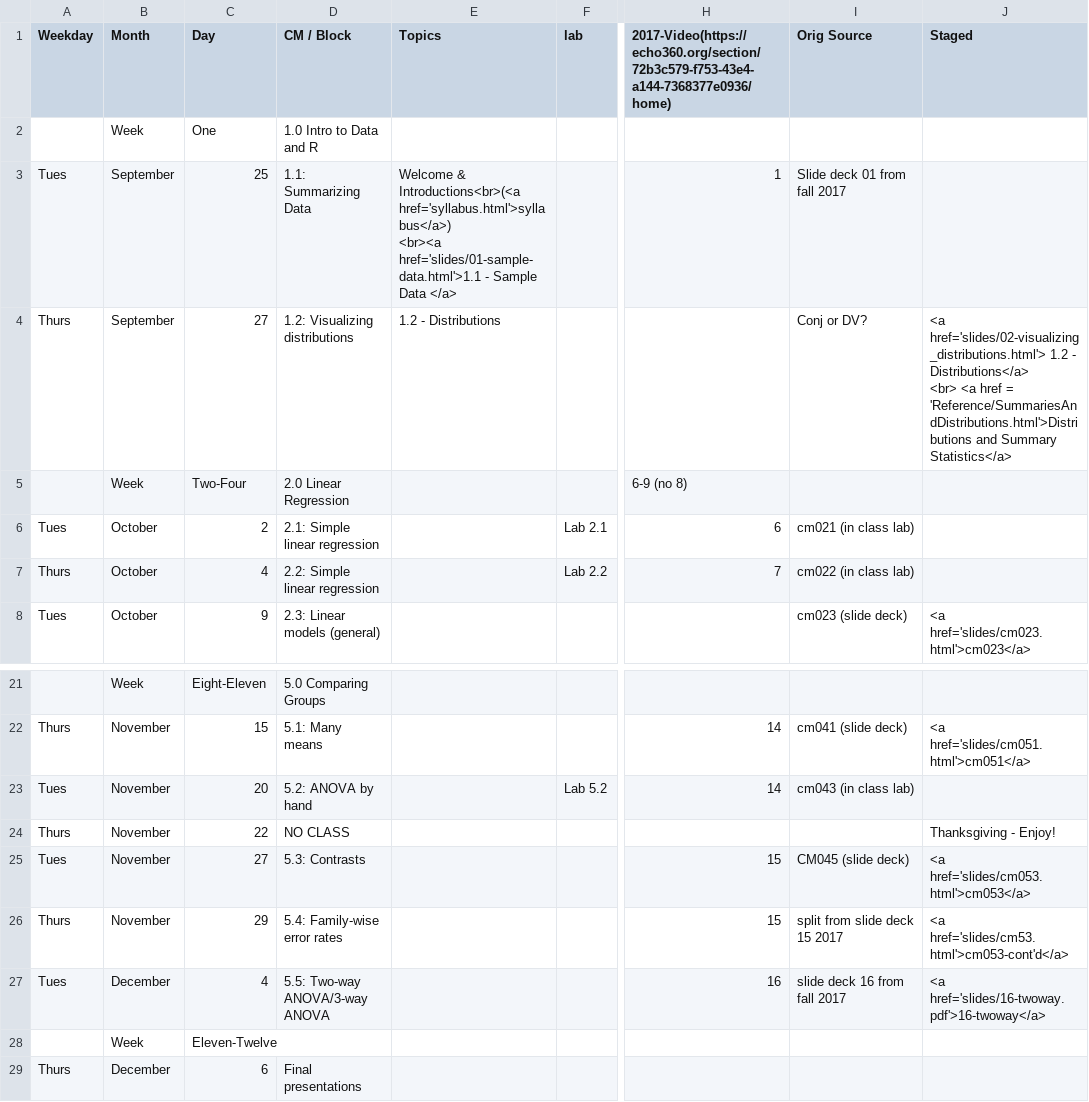
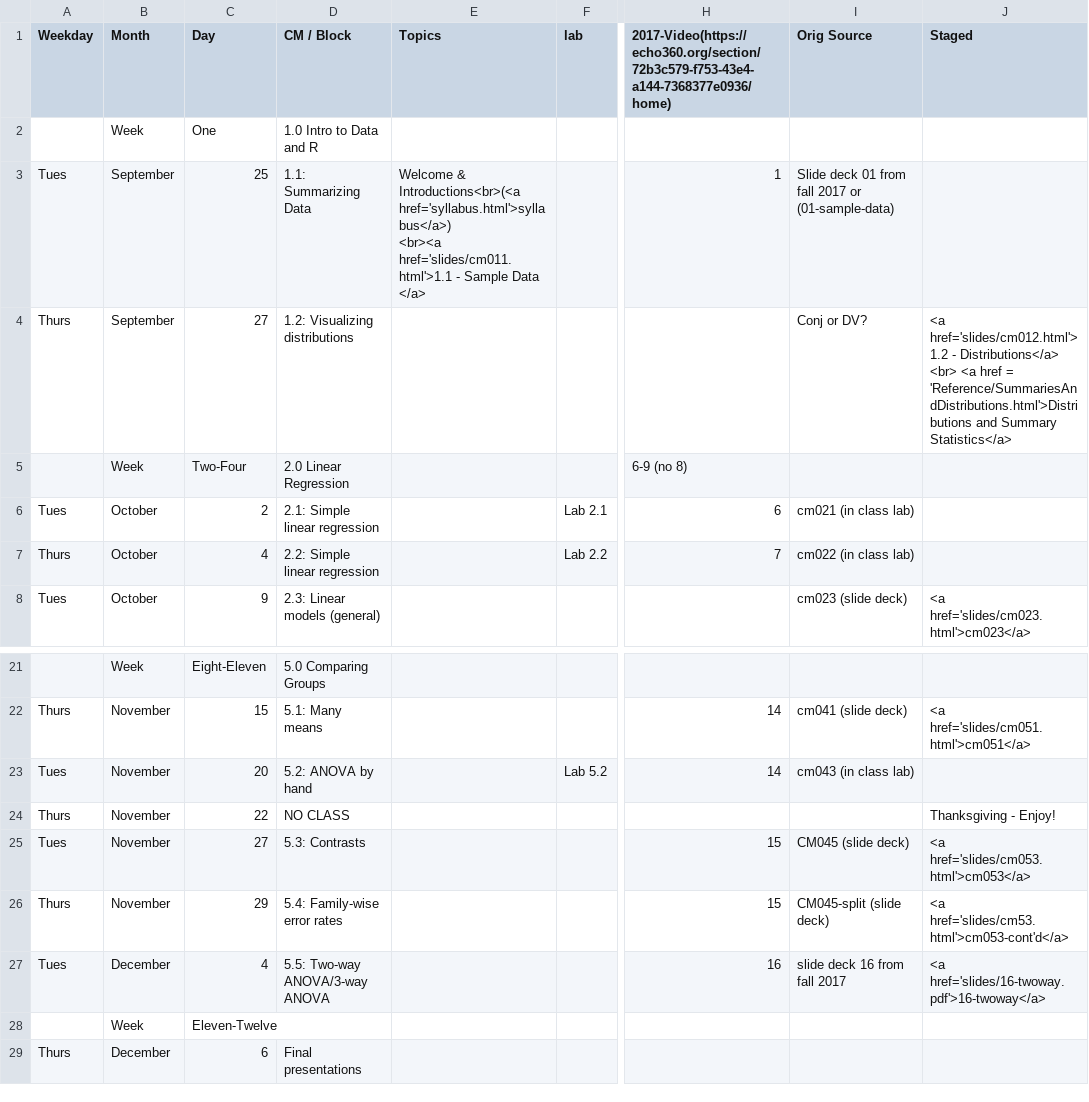
Before and after one commit to rebeccal/ohsu-math630, a CSV file: cm.csv, drawn as a sheet; only a part is shown, gaps mark what is left out; ↵ is a line break in a cell; the diff names each change by its address in the sheet, - before the commit and + after, or states it on an @@ line.

```diff
--- a/cm.csv
+++ b/cm.csv
-E3 (Topics): …href='syllabus.html'>syllabus</a>) ↵ <br><a href='slides/01-sample-data.html'>1.1 - Sample…
+E3 (Topics): …href='syllabus.html'>syllabus</a>) ↵ <br><a href='slides/cm011.html'>1.1 - Sample…
-I3 (Orig Source): Slide deck 01 from fall 2017
+I3 (Orig Source): Slide deck 01 from fall 2017 or (01-sample-data)
-E4 (Topics): 1.2 - Distributions
+E4 (Topics): (empty)
-J4 (Staged): <a href='slides/02-visualizing_distributions.html'> 1.2 -…
+J4 (Staged): <a href='slides/cm012.html'> 1.2 -…
-I26 (Orig Source): split from slide deck 15 2017
+I26 (Orig Source): CM045-split (slide deck)
```
Also changed, not shown: 58 other files.
